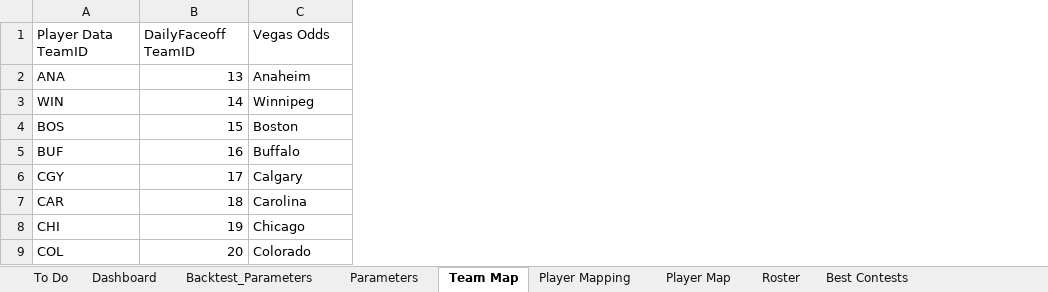
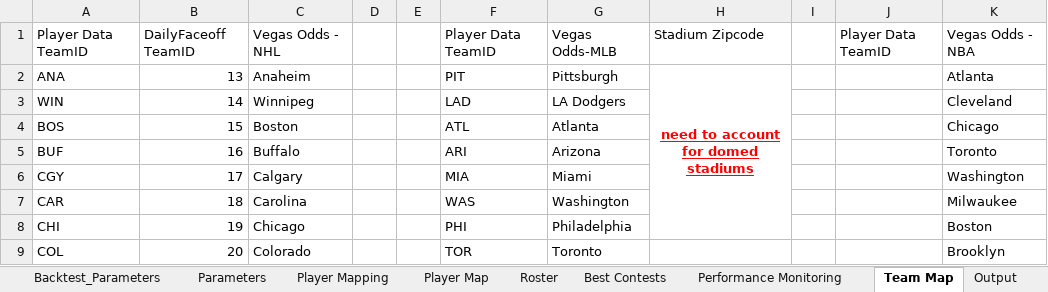
Before and after one commit to cole-maclean/fanduel, an Excel workbook: Fanduel.xlsm, sheet Team Map, drawn as a sheet; only a part is shown; values as stored, in another font and other column widths than the file's, no borders; the diff names each change by its address in the sheet, - before the commit and + after, or states it on an @@ line.

Commit message:
added MLB player map

```diff
--- a/Fanduel.xlsm (sheet Team Map)
+++ b/Fanduel.xlsm (sheet Team Map)
@@ sheet tab order changed: Backtest_Parameters | Parameters | Player Mapping | Player Map | Roster | Best Contests | Performance Monitoring | Team Map | Output @@
+column D, empty
+column E, empty
+column F, rows 1-9: Player Data TeamID | PIT | LAD | ATL | ARI | MIA | WAS | PHI | TOR
+column G, rows 1-9: Vegas Odds-MLB | Pittsburgh | LA Dodgers | Atlanta | Arizona | Miami | Washington | Philadelphia | Toronto
+column H, rows 1-2: Stadium Zipcode | need to account for domed stadiums
+column I, empty
+column J, row 1: Player Data TeamID
+column K, rows 1-9: Vegas Odds - NBA | Atlanta | Cleveland | Chicago | Toronto | Washington | Milwaukee | Boston | Brooklyn
-C1: Vegas Odds
+C1: Vegas Odds - NHL
```
Also changed, not shown: sheet Player Mapping, sheet Player Map, sheet Backtest_Parameters, sheet Output, other sheet tabs, formulas that keep their value, hidden cells, charts or pictures, 9 other files.
